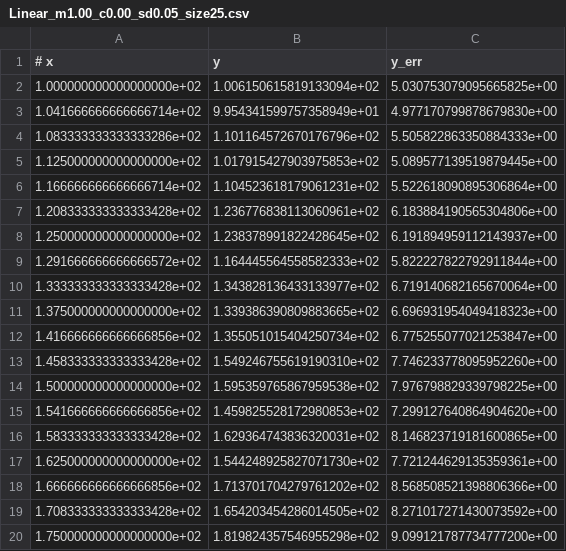
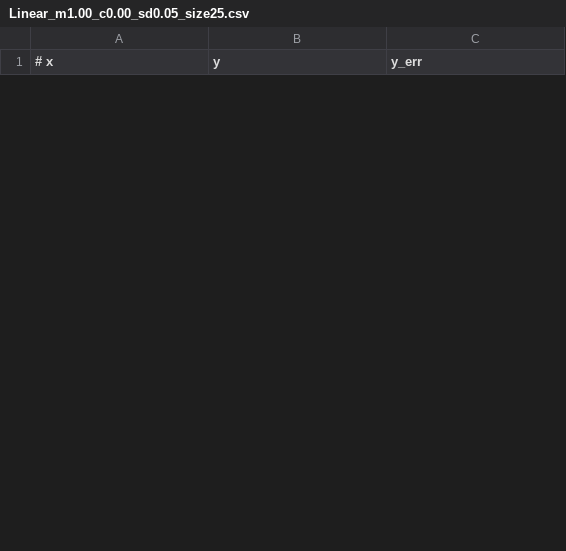
Before and after one commit to Jverma/MCMC-Play, a CSV file: data/Linear_m1.00_c0.00_sd0.05_size25.csv, drawn as a sheet; only a part is shown; removed rows and columns are numbered as before the commit, all else as after; the diff covers the shown part only; the diff names each change by its address in the sheet, - before the commit and + after, or states it on an @@ line.

Commit message:
data syntax changed

```diff
--- a/data/Linear_m1.00_c0.00_sd0.05_size25.csv
+++ b/data/Linear_m1.00_c0.00_sd0.05_size25.csv
-row 2: 1.000000000000000000e+02 | 1.006150615819133094e+02 | 5.030753079095665825e+00
-row 3: 1.041666666666666714e+02 | 9.954341599757358949e+01 | 4.977170799878679830e+00
-row 4: 1.083333333333333286e+02 | 1.101164572670176796e+02 | 5.505822863350884333e+00
-row 5: 1.125000000000000000e+02 | 1.017915427903975853e+02 | 5.089577139519879445e+00
-row 6: 1.166666666666666714e+02 | 1.104523618179061231e+02 | 5.522618090895306864e+00
-row 7: 1.208333333333333428e+02 | 1.236776838113060961e+02 | 6.183884190565304806e+00
-row 8: 1.250000000000000000e+02 | 1.238378991822428645e+02 | 6.191894959112143937e+00
-row 9: 1.291666666666666572e+02 | 1.164445564558582333e+02 | 5.822227822792911844e+00
-row 10: 1.333333333333333428e+02 | 1.343828136433133977e+02 | 6.719140682165670064e+00
-row 11: 1.375000000000000000e+02 | 1.339386390809883665e+02 | 6.696931954049418323e+00
-row 12: 1.416666666666666856e+02 | 1.355051015404250734e+02 | 6.775255077021253847e+00
-row 13: 1.458333333333333428e+02 | 1.549246755619190310e+02 | 7.746233778095952260e+00
-row 14: 1.500000000000000000e+02 | 1.595359765867959538e+02 | 7.976798829339798225e+00
-row 15: 1.541666666666666856e+02 | 1.459825528172980853e+02 | 7.299127640864904620e+00
-row 16: 1.583333333333333428e+02 | 1.629364743836320031e+02 | 8.146823719181600865e+00
-row 17: 1.625000000000000000e+02 | 1.544248925827071730e+02 | 7.721244629135359361e+00
-row 18: 1.666666666666666856e+02 | 1.713701704279761202e+02 | 8.568508521398806366e+00
-row 19: 1.708333333333333428e+02 | 1.654203454286014505e+02 | 8.271017271430073592e+00
-row 20: 1.750000000000000000e+02 | 1.819824357546955298e+02 | 9.099121787734777200e+00
```
Also changed, not shown: 25 added rows and 6 removed rows elsewhere in this file, data/Quadratic_a1.00_b1.00_c0.00_sd0.05_size25.csv, 1 other file.
